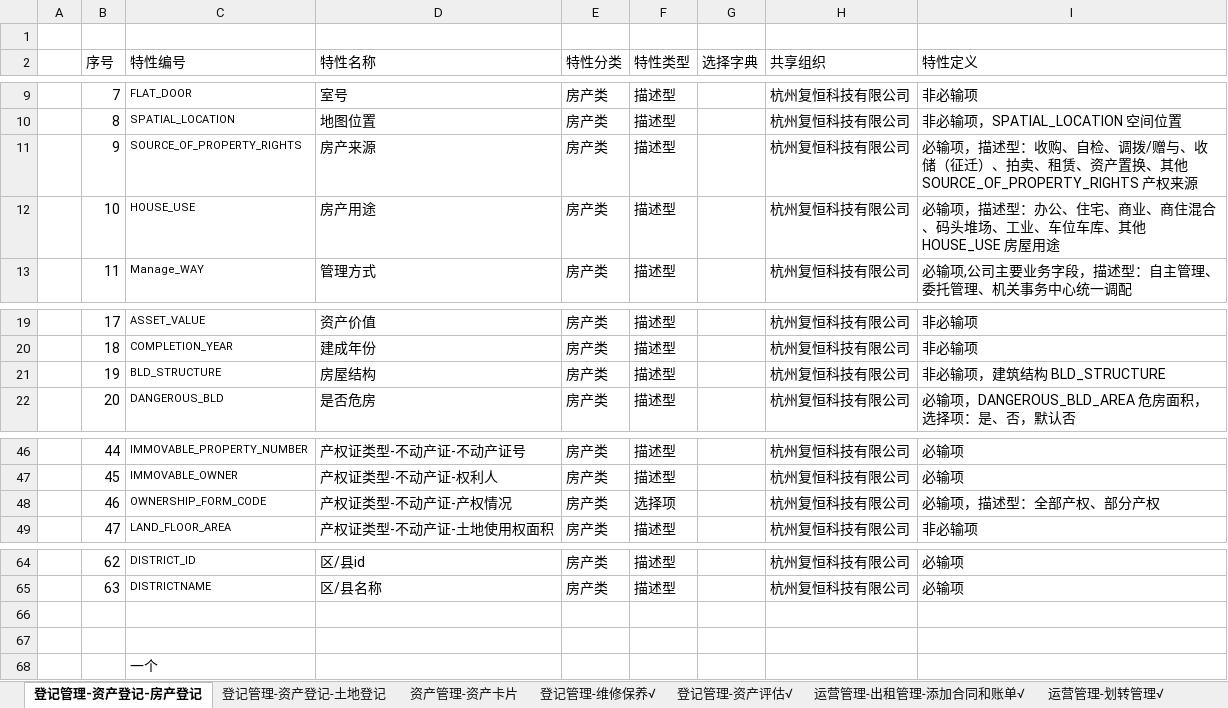
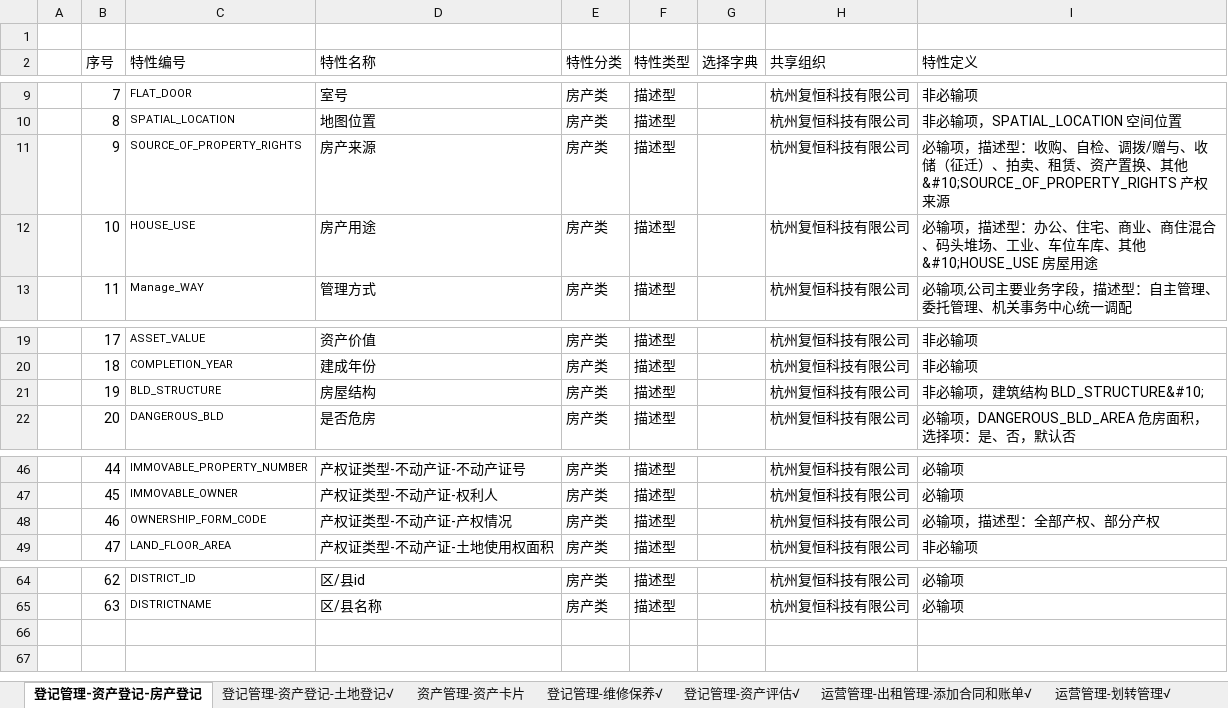
Before and after one commit to lling1234/oiocns-standardAttribute-go, an Excel workbook: 1.xlsx, sheet 登记管理-资产登记-房产登记, drawn as a sheet; only a part is shown, gaps mark what is left out; values as stored, in another font and other column widths than the file's, no borders; conditional formats not drawn; ↵ is a line break in a cell; the diff names each change by its address in the sheet, - before the commit and + after, or states it on an @@ line.

```diff
--- a/1.xlsx (sheet 登记管理-资产登记-房产登记)
+++ b/1.xlsx (sheet 登记管理-资产登记-房产登记)
-sheet tab: 登记管理-资产登记-土地登记
+sheet tab: 登记管理-资产登记-土地登记√
-I11 (特性定义): …换、其他 ↵ SOURCE_OF_PROPERTY_RIGHTS 产权来源
+I11 (特性定义): …换、其他&#10;SOURCE_OF_PROPERTY_RIGHTS 产权来源
-I12 (特性定义): …库、其他 ↵ HOUSE_USE 房屋用途
+I12 (特性定义): …库、其他&#10;HOUSE_USE 房屋用途
-I21 (特性定义): 非必输项，建筑结构 BLD_STRUCTURE
+I21 (特性定义): 非必输项，建筑结构 BLD_STRUCTURE&#10;
-F48 (特性类型): 选择项
+F48 (特性类型): 描述型
-row 66: (empty)
-row 67: (empty)
-row 68:  |  | 一个
```
Also changed, not shown: sheet 运营管理-出租管理-添加合同和账单√, sheet 运营管理-账单管理√, sheet 运营管理-出借管理√, sheet 登记管理-资产评估√, sheet 登记管理-维修保养√, sheet 运营管理-划转管理√, 7 other files.
